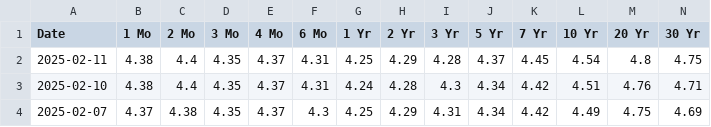
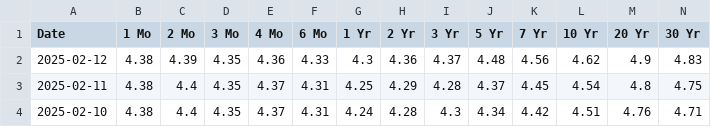
Before and after one commit to deerfieldgreen/us-department-treasury, a CSV file: data/daily-treasury-rates.csv, drawn as a sheet; only a part is shown; the shorter side is filled out with more unchanged rows; the diff names each change by its address in the sheet, - before the commit and + after, or states it on an @@ line.

Commit message:
Updated file for 2025-02-12

```diff
--- a/data/daily-treasury-rates.csv
+++ b/data/daily-treasury-rates.csv
+row 2: 2025-02-12 | 4.38 | 4.39 | 4.35 | 4.36 | 4.33 | 4.3 | 4.36 | 4.37 | 4.48 | 4.56 | 4.62 | 4.9 | 4.83
```
